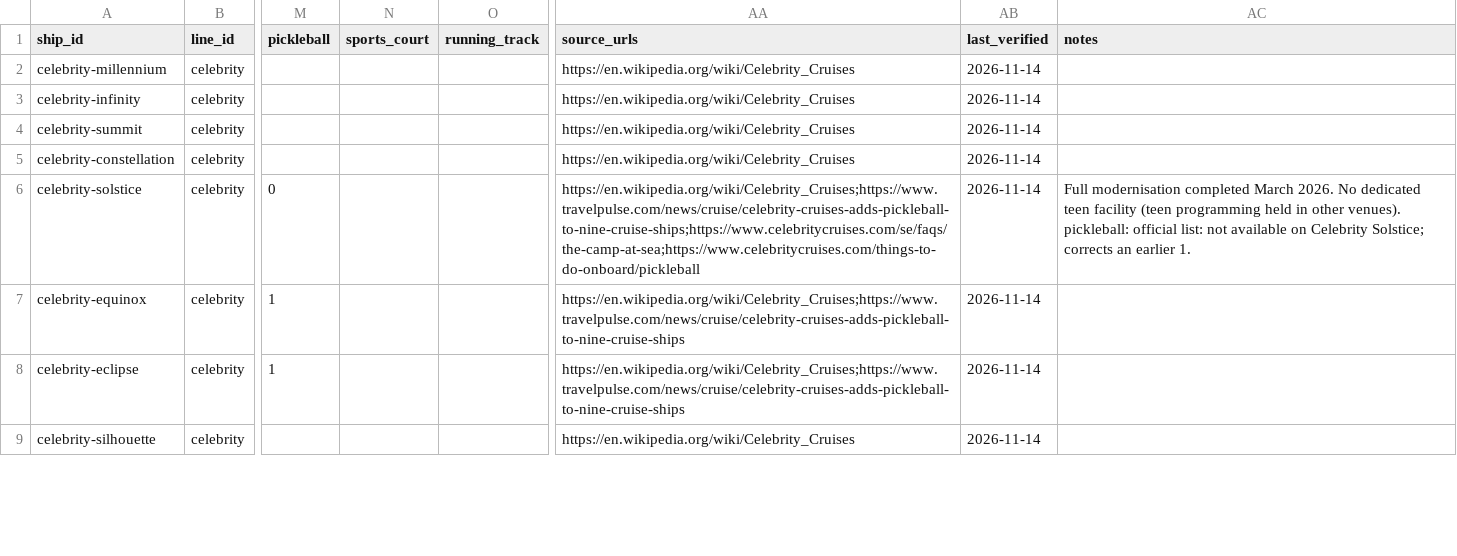
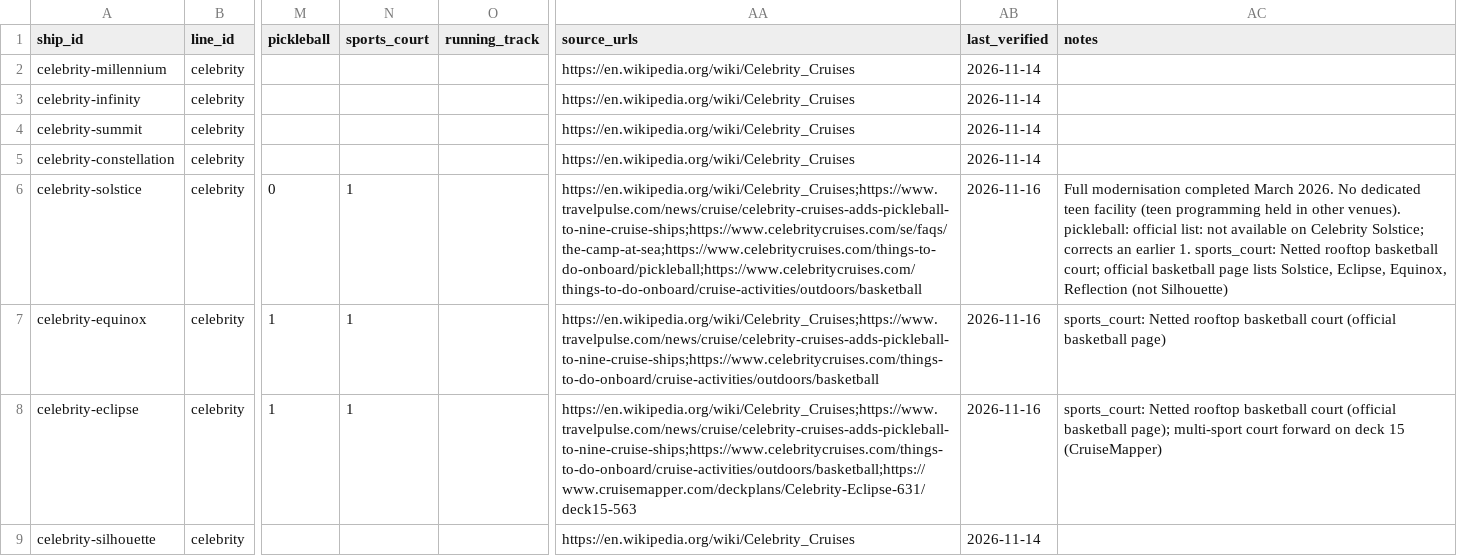
Before and after one commit to brianhuang822/cruise-research, a CSV file: data/curated/ships.csv, drawn as a sheet; only a part is shown, gaps mark what is left out; the diff covers the shown part only; the diff names each change by its address in the sheet, - before the commit and + after, or states it on an @@ line.

```diff
--- a/data/curated/ships.csv
+++ b/data/curated/ships.csv
-N6:N8 (sports_court): (empty)
+N6:N8 (sports_court): 1
-AA6 (source_urls): https://en.wikipedia.org/wiki/Celebrity_Cruises;https://www.travelpulse.com/news/cruise/celebrity-cruises-adds-pickleball-to-nine-cruise-ships;https://www.celebritycruises.com/se/faqs/the-camp-at-sea;https://www.celebritycruises.com/things-to-do-onboard/pickleball
+AA6 (source_urls): https://en.wikipedia.org/wiki/Celebrity_Cruises;https://www.travelpulse.com/news/cruise/celebrity-cruises-adds-pickleball-to-nine-cruise-ships;https://www.celebritycruises.com/se/faqs/the-camp-at-sea;https://www.celebritycruises.com/things-to-do-onboard/pickleball;https://www.celebritycruises.com/things-to-do-onboard/cruise-activities/outdoors/basketball
-AB6:AB8 (last_verified): 2026-11-14
+AB6:AB8 (last_verified): 2026-11-16
-AC6 (notes): …earlier 1.
+AC6 (notes): …earlier 1. sports_court: Netted rooftop basketball court; official basketball page lists Solstice, Eclipse, Equinox, Reflection (not Silhouette)
-AA7 (source_urls): https://en.wikipedia.org/wiki/Celebrity_Cruises;https://www.travelpulse.com/news/cruise/celebrity-cruises-adds-pickleball-to-nine-cruise-ships
+AA7 (source_urls): https://en.wikipedia.org/wiki/Celebrity_Cruises;https://www.travelpulse.com/news/cruise/celebrity-cruises-adds-pickleball-to-nine-cruise-ships;https://www.celebritycruises.com/things-to-do-onboard/cruise-activities/outdoors/basketball
-AC7 (notes): (empty)
+AC7 (notes): sports_court: Netted rooftop basketball court (official basketball page)
-AA8 (source_urls): https://en.wikipedia.org/wiki/Celebrity_Cruises;https://www.travelpulse.com/news/cruise/celebrity-cruises-adds-pickleball-to-nine-cruise-ships
+AA8 (source_urls): https://en.wikipedia.org/wiki/Celebrity_Cruises;https://www.travelpulse.com/news/cruise/celebrity-cruises-adds-pickleball-to-nine-cruise-ships;https://www.celebritycruises.com/things-to-do-onboard/cruise-activities/outdoors/basketball;https://www.cruisemapper.com/deckplans/Celebrity-Eclipse-631/deck15-563
-AC8 (notes): (empty)
+AC8 (notes): sports_court: Netted rooftop basketball court (official basketball page); multi-sport court forward on deck 15 (CruiseMapper)
```
Also changed, not shown: 50 edited cells elsewhere in this file, 5 other files.
